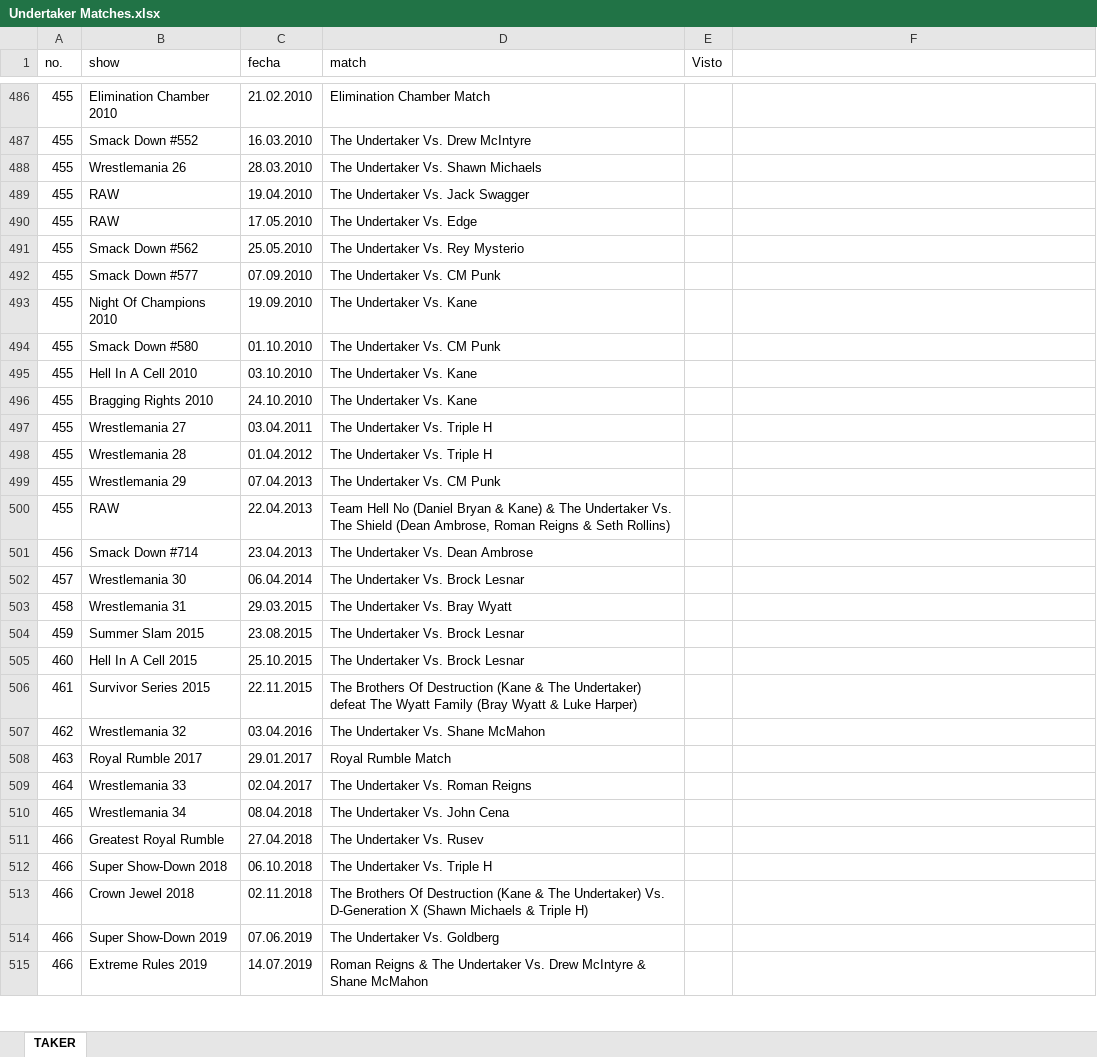
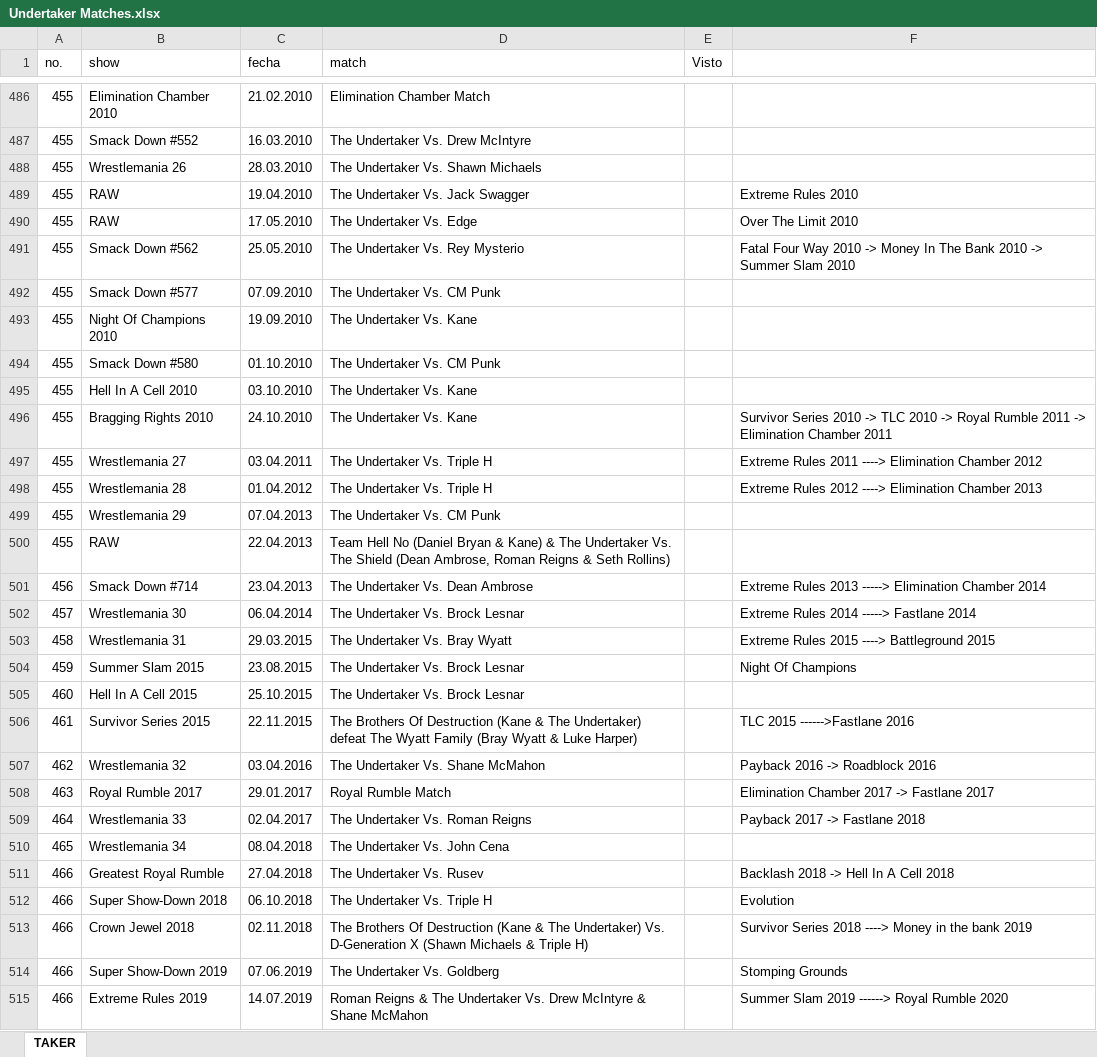
Before and after one commit to andrescastr097/Phenom, an Excel workbook: Undertaker Matches.xlsx, sheet TAKER, drawn as a sheet; only a part is shown, gaps mark what is left out; values as stored, in another font and other column widths than the file's, no cell formats; the diff covers the shown part only; the diff names each change by its address in the sheet, - before the commit and + after, or states it on an @@ line.

Commit message:
Saltos de PPV

```diff
--- a/Undertaker Matches.xlsx (sheet TAKER)
+++ b/Undertaker Matches.xlsx (sheet TAKER)
-F489: (empty)
+F489: Extreme Rules 2010
-F490: (empty)
+F490: Over The Limit 2010
-F491: (empty)
+F491: Fatal Four Way 2010 -> Money In The Bank 2010 -> Summer Slam 2010
-F496: (empty)
+F496: Survivor Series 2010 -> TLC 2010 -> Royal Rumble 2011 -> Elimination Chamber 2011
-F497: (empty)
+F497: Extreme Rules 2011 ----> Elimination Chamber 2012
-F498: (empty)
+F498: Extreme Rules 2012 ----> Elimination Chamber 2013
-F501: (empty)
+F501: Extreme Rules 2013 -----> Elimination Chamber 2014
-F502: (empty)
+F502: Extreme Rules 2014 -----> Fastlane 2014
-F503: (empty)
+F503: Extreme Rules 2015 ----> Battleground 2015
-F504: (empty)
+F504: Night Of Champions
-F506: (empty)
+F506: TLC 2015 ------>Fastlane 2016
-F507: (empty)
+F507: Payback 2016 -> Roadblock 2016
-F508: (empty)
+F508: Elimination Chamber 2017 -> Fastlane 2017
-F509: (empty)
+F509: Payback 2017 -> Fastlane 2018
-F511: (empty)
+F511: Backlash 2018 -> Hell In A Cell 2018
-F512: (empty)
+F512: Evolution
-F513: (empty)
+F513: Survivor Series 2018 ----> Money in the bank 2019
-F514: (empty)
+F514: Stomping Grounds
-F515: (empty)
+F515: Summer Slam 2019 ------> Royal Rumble 2020
```
Also changed, not shown: 56 edited cells elsewhere in this sheet, cell formats.
